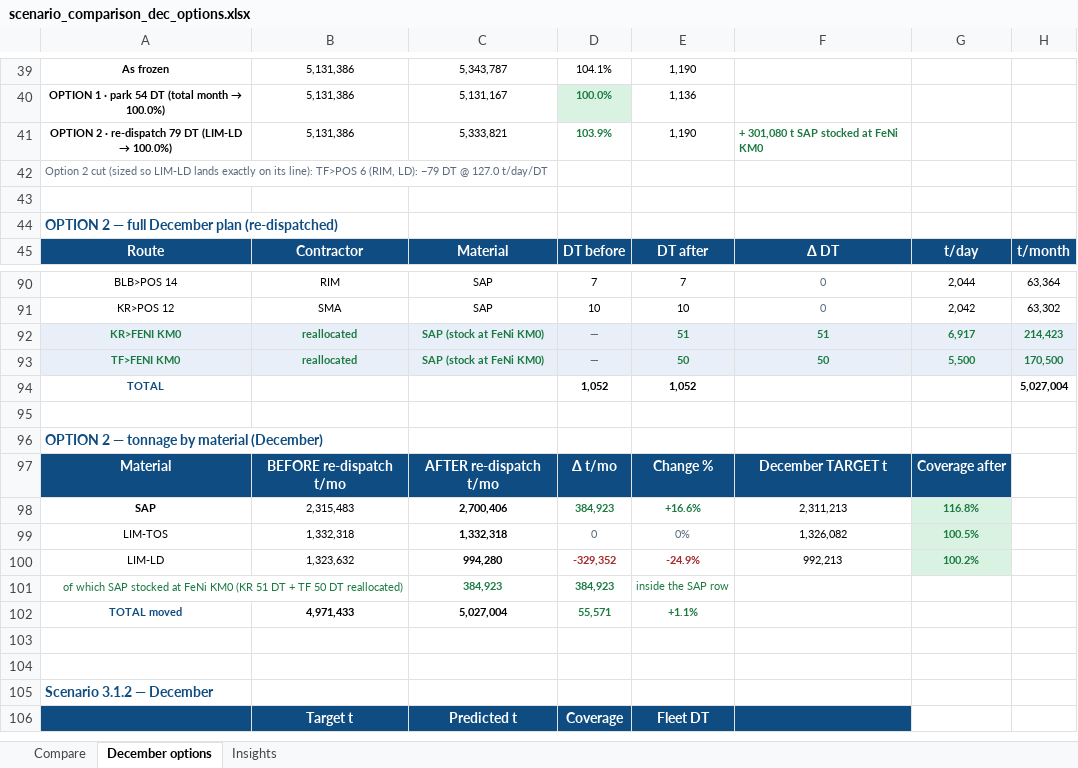
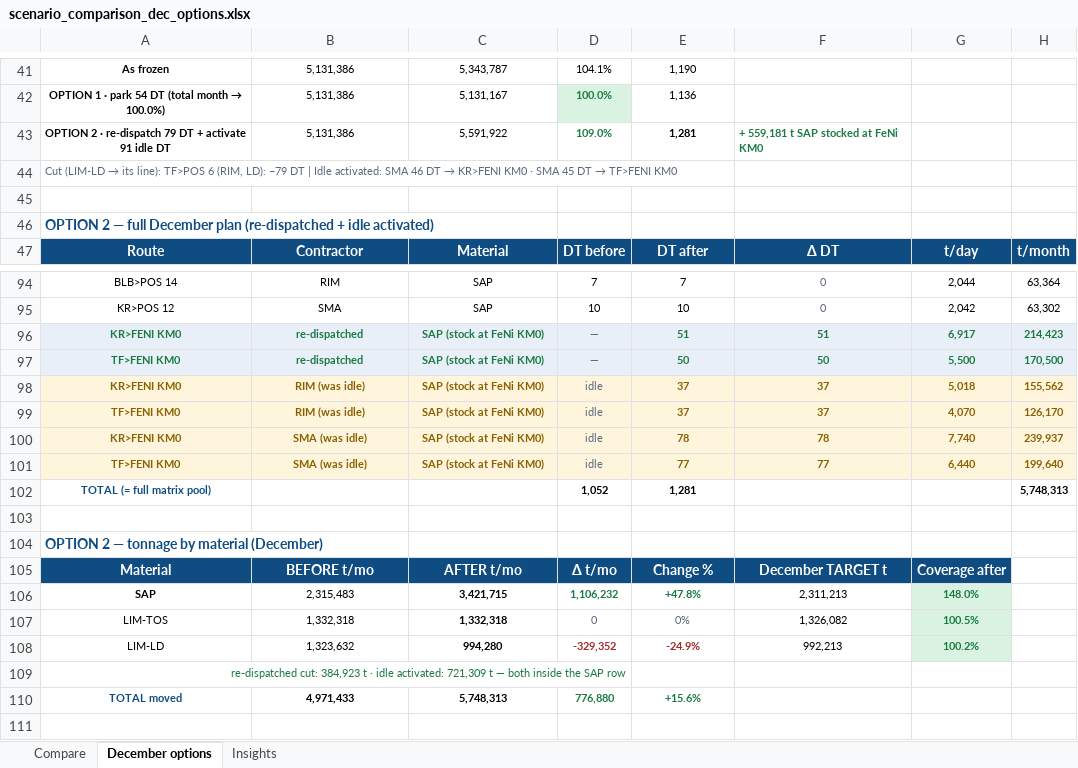
Before and after one commit to Lucky0000123/wbn-fms-simulator, an Excel workbook: reports/scenario_comparison_dec_options.xlsx, sheet December options, drawn as a sheet; only a part is shown, gaps mark what is left out; the shorter side is filled out with more unchanged rows; values as stored, in another font and other column widths than the file's, no borders; removed rows and columns are numbered as before the commit, all else as after; the diff covers the shown part only; the diff names each change by its address in the sheet, - before the commit and + after, or states it on an @@ line.

Commit message:
Option 2 activates the idle pool: every December truck works, fleet = full 1,281
Owner (2026-08-27): 'If they are idle, use them — then you will see how
much tonnage making total. Use the total number of allocated DT for each
month.'

Option 2 now has two moves: (a) the LD cut re-dispatch as before, and
(b) the idle pool trucks (matrix pool 1,281 minus fielded: 91 SMA in
3.0.x, 74 RIM + 155 SMA in 3.1.x) activated on the same KR/TF>FENI KM0
stock routes. SMA priced at the engine's own SMA rates (57.8/36.8
wmt/shift/DT, 73-76% of RIM). Plan tables show amber 'was idle' rows
next to the green re-dispatched rows; TOTAL DT = 1,281 in all four
scenarios. December stock build: 3.0.1 472 kt (SAP 120.4%), 3.0.2 559
kt (124.2%), 3.1.1 1,106 kt (148.0%), 3.1.2 1,117 kt (148.5%). Sales
lines untouched: LD exactly 100%, TOS 100.4-100.5%.

```diff
--- a/reports/scenario_comparison_dec_options.xlsx (sheet December options)
+++ b/reports/scenario_comparison_dec_options.xlsx (sheet December options)
-row 41: OPTION 2 · re-dispatch 79 DT (LIM-LD → 100.0%) | 5,131,386 | 5,333,821 | 103.9% | 1,190 | + 301,080 t SAP stocked at FeNi KM0
+row 43: OPTION 2 · re-dispatch 79 DT + activate 91 idle DT | 5,131,386 | 5,591,922 | 109.0% | 1,281 | + 559,181 t SAP stocked at FeNi KM0
@@ A44: Option 2 cut (sized so LIM-LD lands exactly on its line): TF>POS 6 (RIM, LD): −79 DT @ 127.0 t/day/DT → Cut (LIM-LD → its line): TF>POS 6 (RIM, LD): −79 DT | Idle activated: SMA 46 DT → KR>FENI KM0 · SMA 45 DT → TF>FENI KM0 @@
-A46: …December plan (re-dispatched)
+A46: …December plan (re-dispatched + idle activated)
-B96:B97: reallocated
+B96:B97: re-dispatched
-row 94: TOTAL |  |  | 1,052 | 1,052 |  |  | 5,027,004
+row 98: KR>FENI KM0 | RIM (was idle) | SAP (stock at FeNi KM0) | idle | 37 | 37 | 5,018 | 155,562
+row 99: TF>FENI KM0 | RIM (was idle) | SAP (stock at FeNi KM0) | idle | 37 | 37 | 4,070 | 126,170
+row 100: KR>FENI KM0 | SMA (was idle) | SAP (stock at FeNi KM0) | idle | 78 | 78 | 7,740 | 239,937
+row 101: TF>FENI KM0 | SMA (was idle) | SAP (stock at FeNi KM0) | idle | 77 | 77 | 6,440 | 199,640
+row 102: TOTAL (= full matrix pool) |  |  | 1,052 | 1,281 |  |  | 5,748,313
-B105: BEFORE re-dispatch t/mo
+B105: BEFORE t/mo
-C105: AFTER re-dispatch t/mo
+C105: AFTER t/mo
-C106: 2,700,406
+C106: 3,421,715
-D106: 384,923
+D106: 1,106,232
-E106: +16.6%
+E106: +47.8%
-G106: 116.8%
+G106: 148.0%
-row 101: of which SAP stocked at FeNi KM0 (KR 51 DT + TF 50 DT reallocated) |  | 384,923 | 384,923 | inside the SAP row
+row 109: re-dispatched cut: 384,923 t · idle activated: 721,309 t — both inside the SAP row
-C110: 5,027,004
+C110: 5,748,313
-D110: 55,571
+D110: 776,880
-E110: +1.1%
+E110: +15.6%
```
Also changed, not shown: 17 added rows, 9 removed rows, 41 edited cells and cell formats elsewhere in this sheet.
